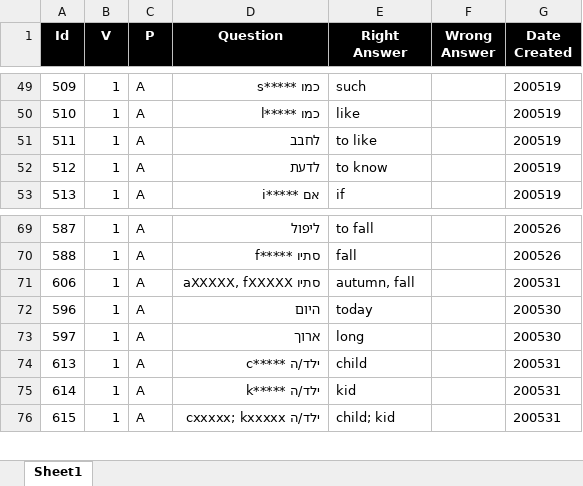
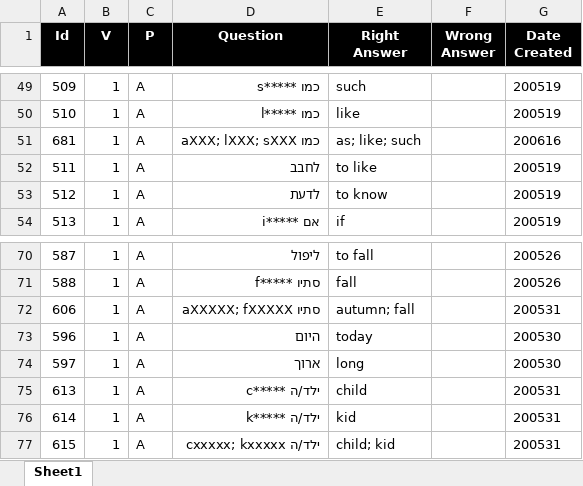
Before and after one commit to valdas1966/myq, an Excel workbook: Questions/English/Popular 1000.xlsx, sheet Sheet1, drawn as a sheet; only a part is shown, gaps mark what is left out; values as stored, in another font and other column widths than the file's, no borders; conditional formats not drawn; addresses are those after the commit; the diff names each change by its address in the sheet, - before the commit and + after, or states it on an @@ line.

```diff
--- a/Questions/English/Popular 1000.xlsx (sheet Sheet1)
+++ b/Questions/English/Popular 1000.xlsx (sheet Sheet1)
+row 51: 681 | 1 | A | כמו aXXX; lXXX; sXXX | as; like; such |  | 200616
-D72 (Question): סתיו aXXXXX, fXXXXX
+D72 (Question): סתיו aXXXXX; fXXXXX
-E72 (Right Answer): autumn, fall
+E72 (Right Answer): autumn; fall
```
Also changed, not shown: Questions/English/Definitions 1000.xlsx, Questions/English/Definitions 2000.xlsx, 35 other files.
